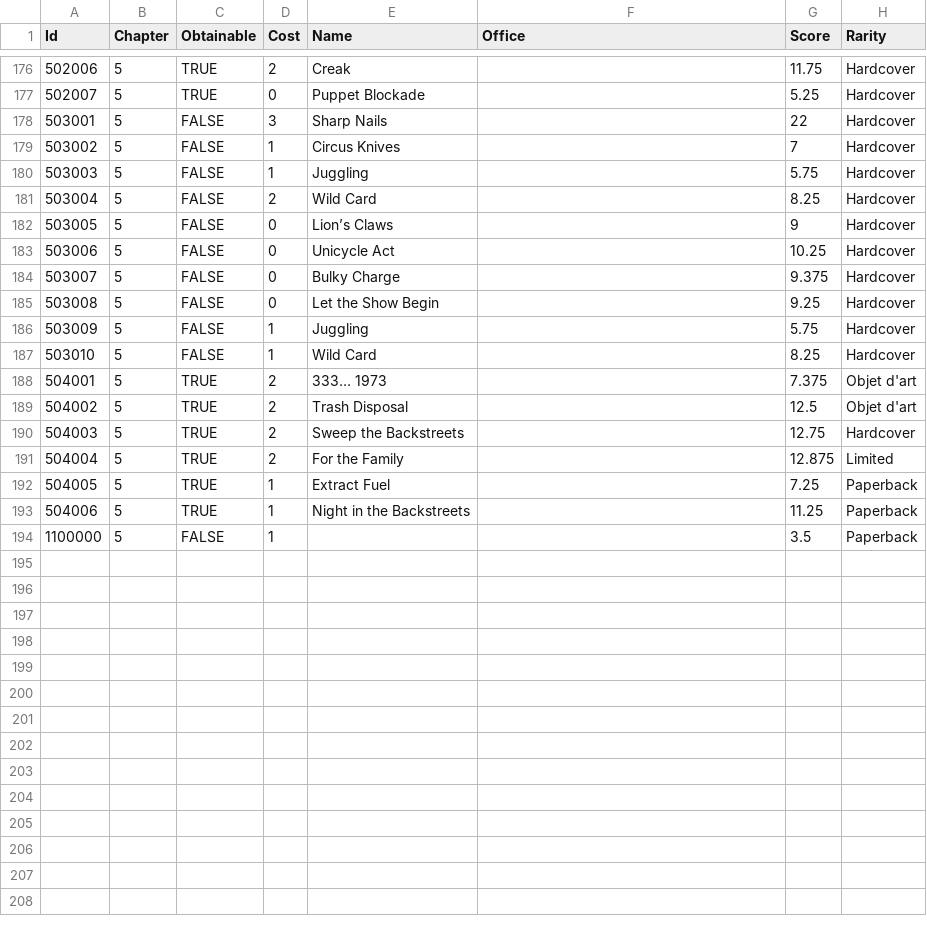
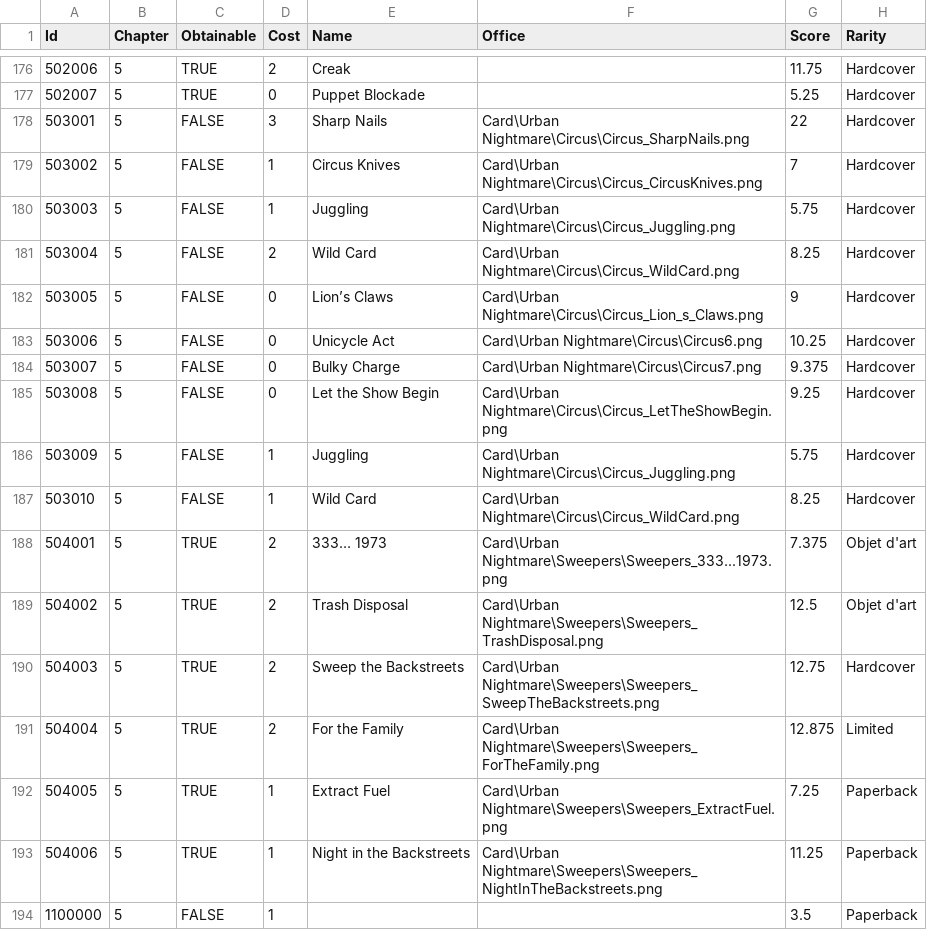
Before and after one commit to LastAeon77/LibraryOfRuinaBot, a CSV file: CardData.csv, drawn as a sheet; only a part is shown, gaps mark what is left out; the diff covers the shown part only; the diff names each change by its address in the sheet, - before the commit and + after, or states it on an @@ line.

Commit message:
changed some card data

```diff
--- a/CardData.csv
+++ b/CardData.csv
-F178 (Office): (empty)
+F178 (Office): Card\Urban Nightmare\Circus\Circus_SharpNails.png
-F179 (Office): (empty)
+F179 (Office): Card\Urban Nightmare\Circus\Circus_CircusKnives.png
-F180 (Office): (empty)
+F180 (Office): Card\Urban Nightmare\Circus\Circus_Juggling.png
-F181 (Office): (empty)
+F181 (Office): Card\Urban Nightmare\Circus\Circus_WildCard.png
-F182 (Office): (empty)
+F182 (Office): Card\Urban Nightmare\Circus\Circus_Lion_s_Claws.png
-F183 (Office): (empty)
+F183 (Office): Card\Urban Nightmare\Circus\Circus6.png
-F184 (Office): (empty)
+F184 (Office): Card\Urban Nightmare\Circus\Circus7.png
-F185 (Office): (empty)
+F185 (Office): Card\Urban Nightmare\Circus\Circus_LetTheShowBegin.png
-F186 (Office): (empty)
+F186 (Office): Card\Urban Nightmare\Circus\Circus_Juggling.png
-F187 (Office): (empty)
+F187 (Office): Card\Urban Nightmare\Circus\Circus_WildCard.png
-F188 (Office): (empty)
+F188 (Office): Card\Urban Nightmare\Sweepers\Sweepers_333...1973.png
-F189 (Office): (empty)
+F189 (Office): Card\Urban Nightmare\Sweepers\Sweepers_TrashDisposal.png
-F190 (Office): (empty)
+F190 (Office): Card\Urban Nightmare\Sweepers\Sweepers_SweepTheBackstreets.png
-F191 (Office): (empty)
+F191 (Office): Card\Urban Nightmare\Sweepers\Sweepers_ForTheFamily.png
-F192 (Office): (empty)
+F192 (Office): Card\Urban Nightmare\Sweepers\Sweepers_ExtractFuel.png
-F193 (Office): (empty)
+F193 (Office): Card\Urban Nightmare\Sweepers\Sweepers_NightInTheBackstreets.png
```
Also changed, not shown: 25 edited cells elsewhere in this file, 3 other files.
